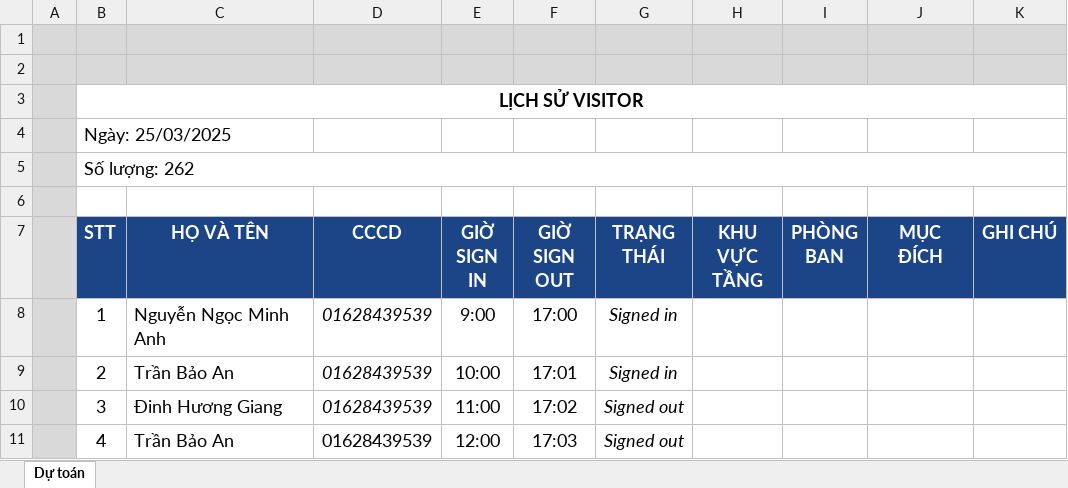
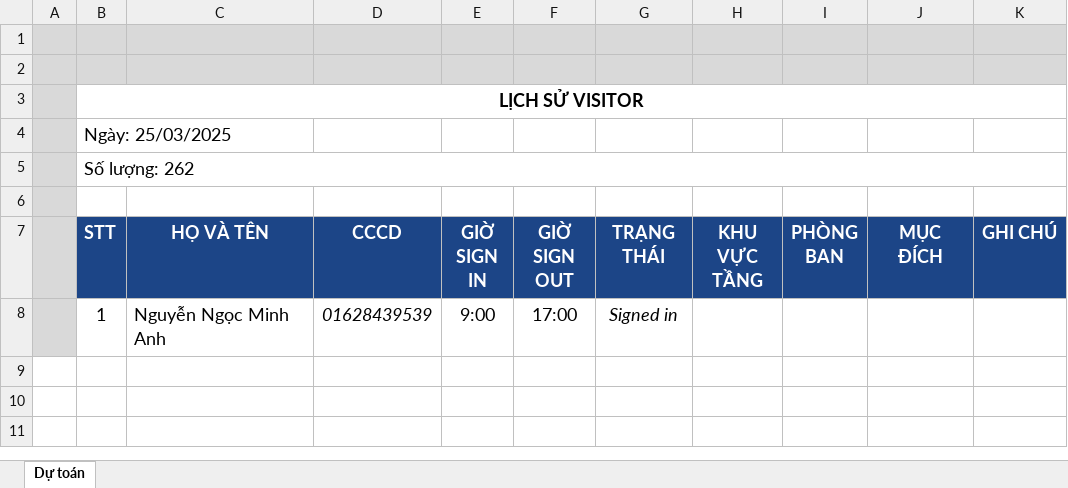
Before and after one commit to Nic-2025/CardReader, an Excel workbook: public/card_reader_export_excel.xlsx, sheet Dự toán, drawn as a sheet; values as stored, in another font and other column widths than the file's, no borders; the diff names each change by its address in the sheet, - before the commit and + after, or states it on an @@ line.

Commit message:
Implement export excel

```diff
--- a/public/card_reader_export_excel.xlsx (sheet Dự toán)
+++ b/public/card_reader_export_excel.xlsx (sheet Dự toán)
-row 9:  | 2 | Trần Bảo An | 01628439539 | 10:00 | 17:01 | Signed in
-row 10:  | 3 | Đinh Hương Giang | 01628439539 | 11:00 | 17:02 | Signed out
-row 11:  | 4 | Trần Bảo An | 01628439539 | 12:00 | 17:03 | Signed out
```
Also changed, not shown: 4 other files.
